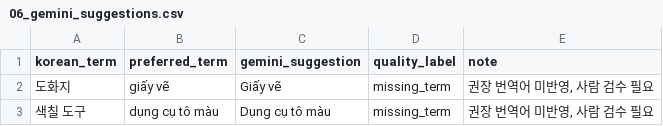
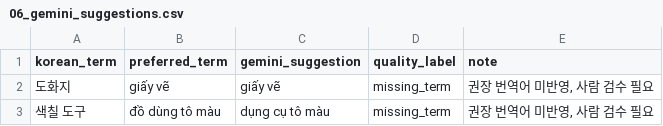
Before and after one commit to mosejong/translation-tts-lab, a CSV file: outputs/mvp/vi/06_gemini_suggestions.csv, drawn as a sheet.

```diff
--- a/outputs/mvp/vi/06_gemini_suggestions.csv
+++ b/outputs/mvp/vi/06_gemini_suggestions.csv
@@ -1,3 +1,3 @@
 korean_term,preferred_term,gemini_suggestion,quality_label,note
-도화지,giấy vẽ,Giấy vẽ,missing_term,"권장 번역어 미반영, 사람 검수 필요"
-색칠 도구,dụng cụ tô màu,Dụng cụ tô màu,missing_term,"권장 번역어 미반영, 사람 검수 필요"
+도화지,giấy vẽ,giấy vẽ,missing_term,"권장 번역어 미반영, 사람 검수 필요"
+색칠 도구,đồ dùng tô màu,dụng cụ tô màu,missing_term,"권장 번역어 미반영, 사람 검수 필요"
```
Also changed, not shown: data/translation_failure_cases_20260506.csv, outputs/mvp/vi/05_glossary_check.csv, 26 other files.
